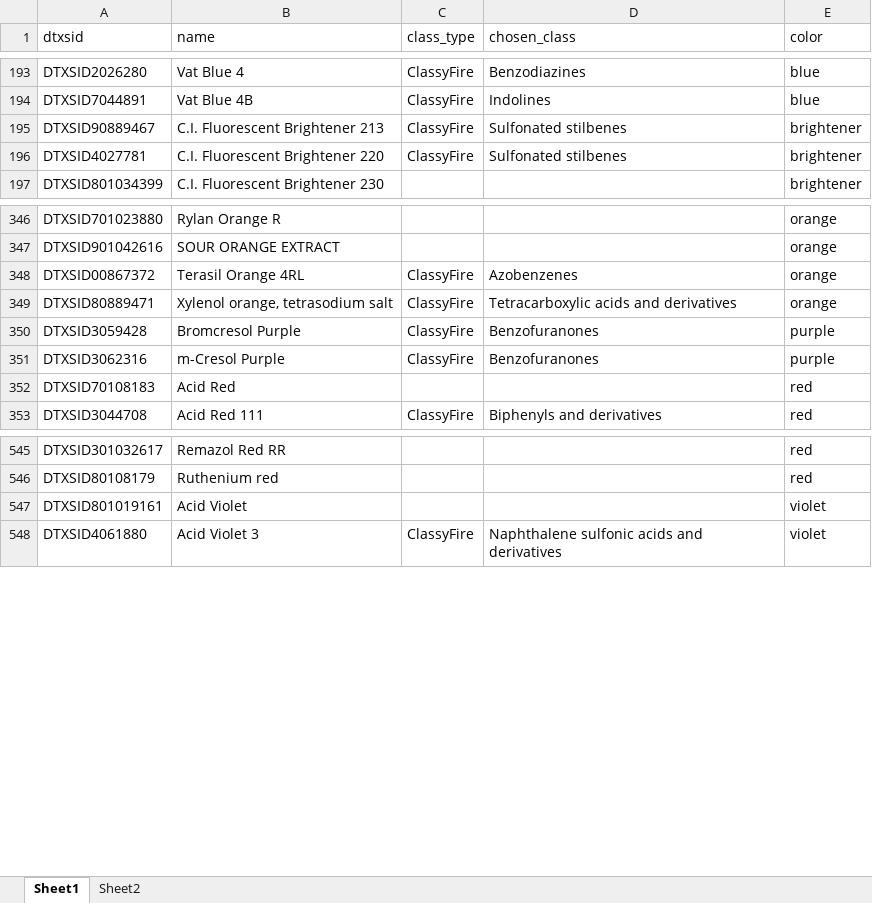
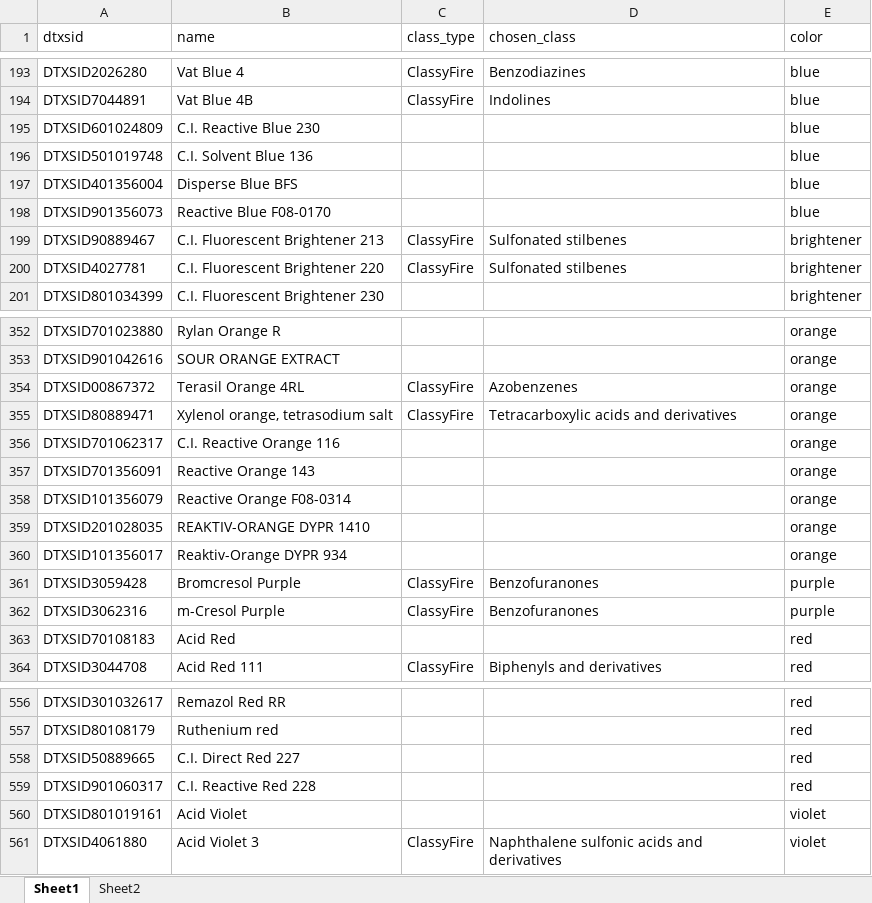
Before and after one commit to richardjudson/ChemClass, an Excel workbook: data/input/colored chemicals.xlsx, sheet Sheet1, drawn as a sheet; only a part is shown, gaps mark what is left out; values as stored, in another font and other column widths than the file's, no borders; the diff covers the shown part only; the diff names each change by its address in the sheet, - before the commit and + after, or states it on an @@ line.

```diff
--- a/data/input/colored chemicals.xlsx (sheet Sheet1)
+++ b/data/input/colored chemicals.xlsx (sheet Sheet1)
+row 195: DTXSID601024809 | C.I. Reactive Blue 230 |  |  | blue
+row 196: DTXSID501019748 | C.I. Solvent Blue 136 |  |  | blue
+row 197: DTXSID401356004 | Disperse Blue BFS |  |  | blue
+row 198: DTXSID901356073 | Reactive Blue F08-0170 |  |  | blue
+row 356: DTXSID701062317 | C.I. Reactive Orange 116 |  |  | orange
+row 357: DTXSID701356091 | Reactive Orange 143 |  |  | orange
+row 358: DTXSID101356079 | Reactive Orange F08-0314 |  |  | orange
+row 359: DTXSID201028035 | REAKTIV-ORANGE DYPR 1410 |  |  | orange
+row 360: DTXSID101356017 | Reaktiv-Orange DYPR 934 |  |  | orange
+row 558: DTXSID50889665 | C.I. Direct Red 227 |  |  | red
+row 559: DTXSID901060317 | C.I. Reactive Red 228 |  |  | red
```
Also changed, not shown: 24 added rows elsewhere in this sheet, data/input/drug classes master.xlsx, data/input/expert classes master.xlsx, 3 other files.
